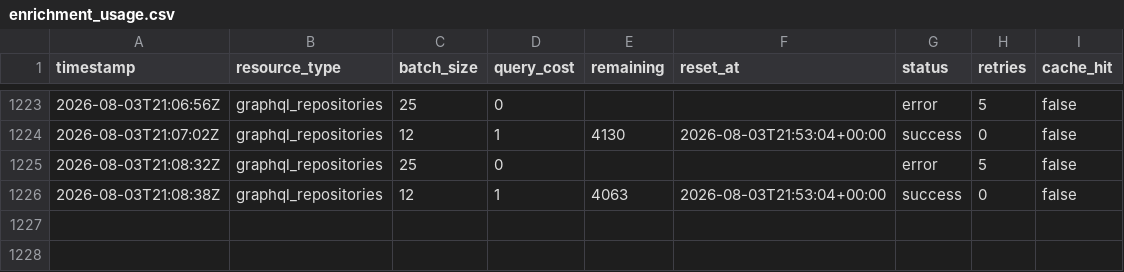
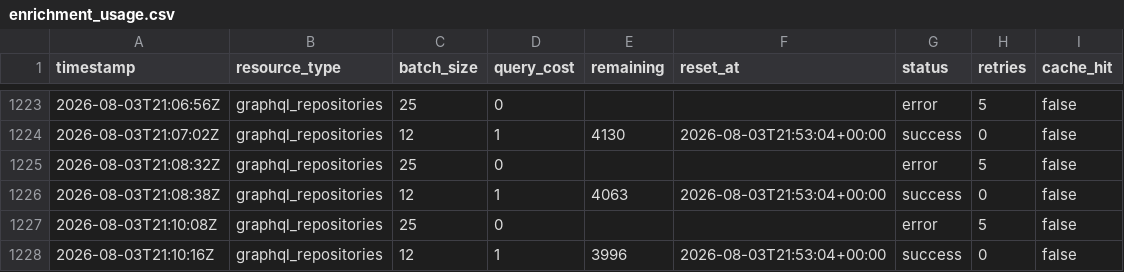
Before and after one commit to yash-goyal8/codetalent-atlas, a CSV file: reports/enrichment_usage.csv, drawn as a sheet; only a part is shown, gaps mark what is left out.

```diff
--- a/reports/enrichment_usage.csv
+++ b/reports/enrichment_usage.csv
@@ -1226 +1226,3 @@ timestamp,resource_type,batch_size,query_cost,remaining,reset_at,status,retries,
 2026-08-03T21:08:38Z,graphql_repositories,12,1,4063,2026-08-03T21:53:04+00:00,success,0,false
+2026-08-03T21:10:08Z,graphql_repositories,25,0,,,error,5,false
+2026-08-03T21:10:16Z,graphql_repositories,12,1,3996,2026-08-03T21:53:04+00:00,success,0,false
```
Also changed, not shown: 17 other files.
